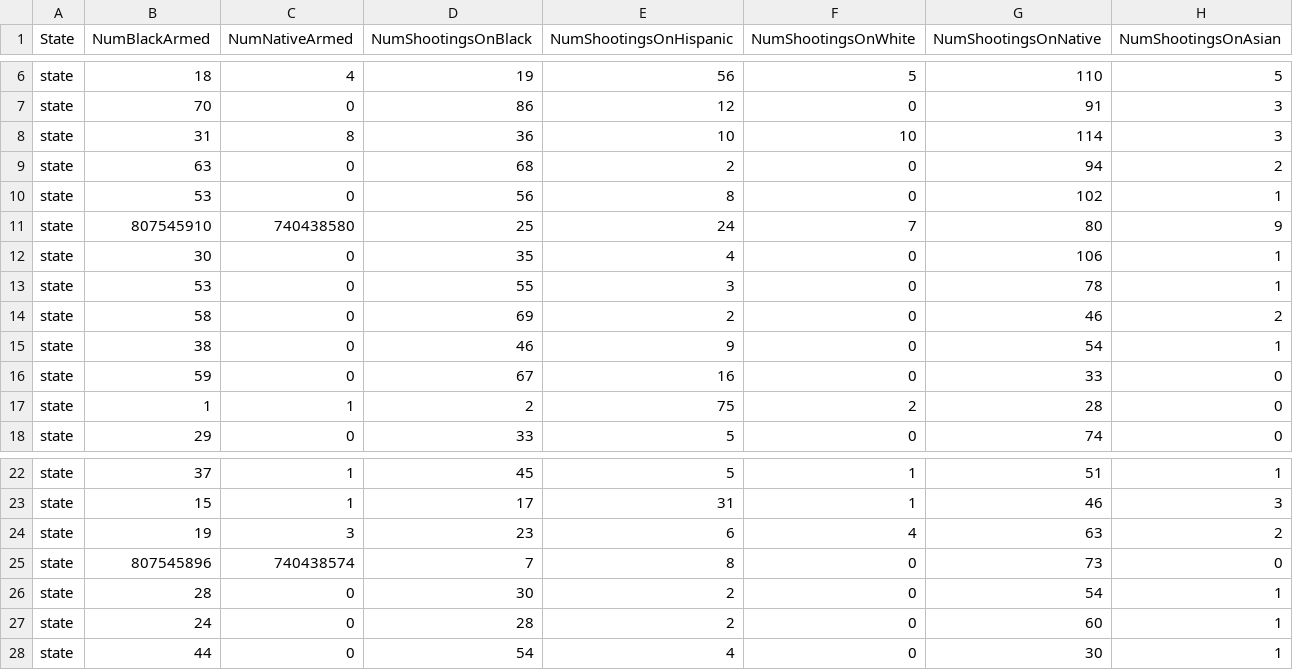
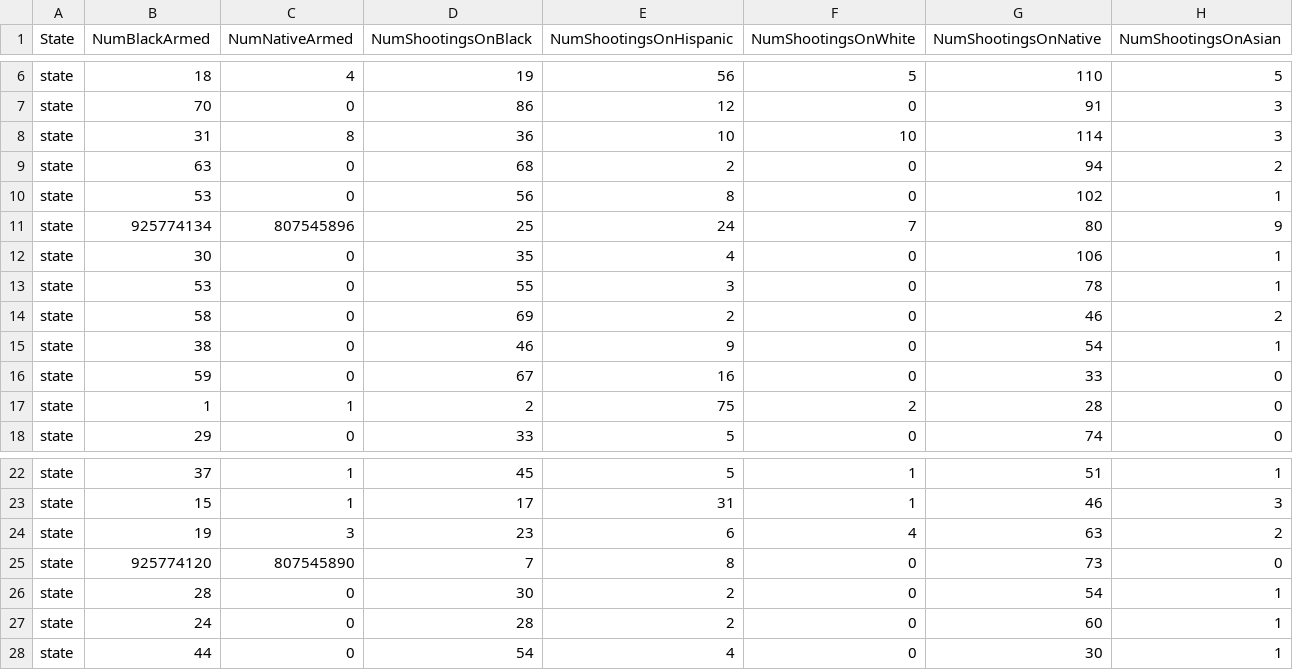
Before and after one commit to bzamora020/data-exploration-research, a CSV file: project-code/statesPerArmedRaceSelected.csv, drawn as a sheet; only a part is shown, gaps mark what is left out.

Commit message:
Recent progress in pair plots and counting shooting attributes conditioned on race

```diff
--- a/project-code/statesPerArmedRaceSelected.csv
+++ b/project-code/statesPerArmedRaceSelected.csv
@@ -10,3 +10,3 @@ state,63,0,68,2,0,94,2
 state,53,0,56,8,0,102,1
-state,807545910,740438580,25,24,7,80,9
+state,925774134,807545896,25,24,7,80,9
 state,30,0,35,4,0,106,1
@@ -24,3 +24,3 @@ state,15,1,17,31,1,46,3
 state,19,3,23,6,4,63,2
-state,807545896,740438574,7,8,0,73,0
+state,925774120,807545890,7,8,0,73,0
 state,28,0,30,2,0,54,1
```
Also changed, not shown: project-code/statesPerBodyCamRaceSpecified.csv, project-code/statesPerMIRaceSpecified.csv, 39 other files.
